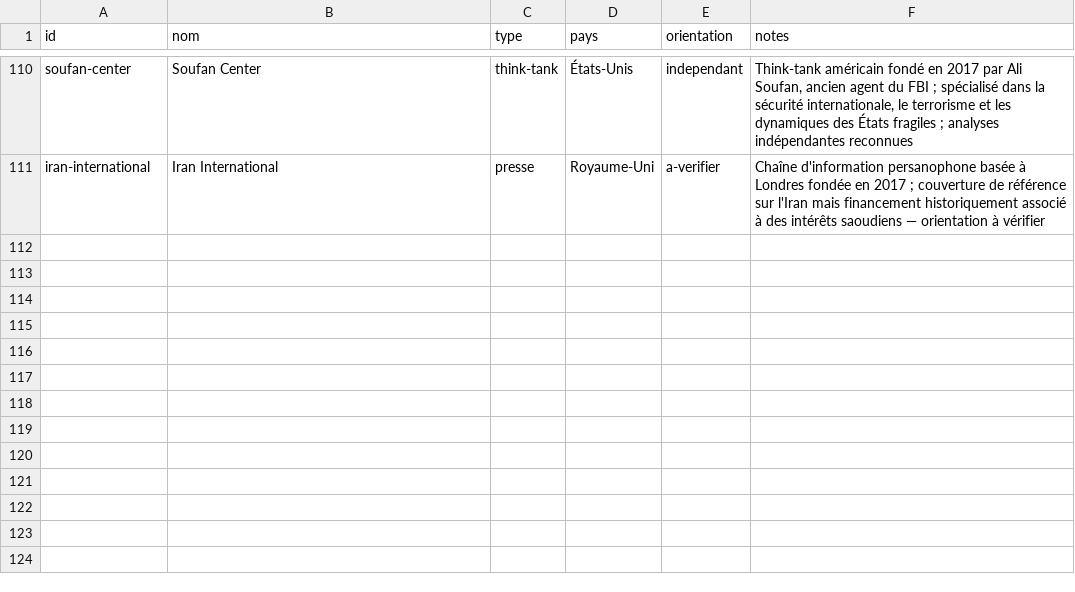
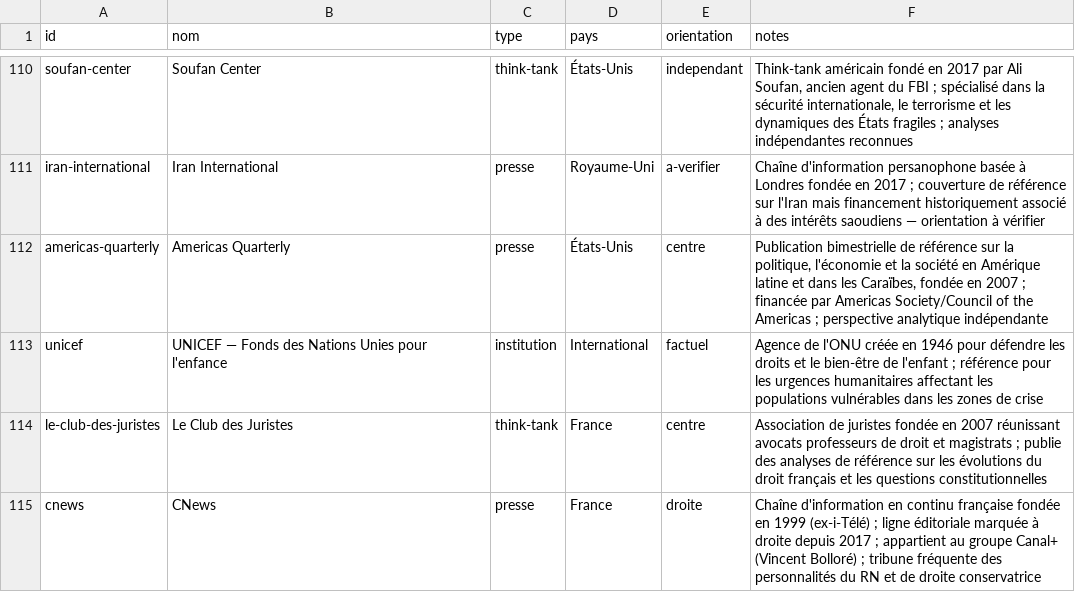
Before and after one commit to Kamaya22/geopolitique-quotidienne, a CSV file: data/registry.csv, drawn as a sheet; only a part is shown, gaps mark what is left out.

```diff
--- a/data/registry.csv
+++ b/data/registry.csv
@@ -111 +111,5 @@ soufan-center,Soufan Center,think-tank,États-Unis,independant,"Think-tank amér
 iran-international,Iran International,presse,Royaume-Uni,a-verifier,"Chaîne d'information persanophone basée à Londres fondée en 2017 ; couverture de référence sur l'Iran mais financement historiquement associé à des intérêts saoudiens — orientation à vérifier"
+americas-quarterly,Americas Quarterly,presse,États-Unis,centre,"Publication bimestrielle de référence sur la politique, l'économie et la société en Amérique latine et dans les Caraïbes, fondée en 2007 ; financée par Americas Society/Council of the Americas ; perspective analytique indépendante"
+unicef,UNICEF — Fonds des Nations Unies pour l'enfance,institution,International,factuel,"Agence de l'ONU créée en 1946 pour défendre les droits et le bien-être de l'enfant ; référence pour les urgences humanitaires affectant les populations vulnérables dans les zones de crise"
+le-club-des-juristes,Le Club des Juristes,think-tank,France,centre,"Association de juristes fondée en 2007 réunissant avocats professeurs de droit et magistrats ; publie des analyses de référence sur les évolutions du droit français et les questions constitutionnelles"
+cnews,CNews,presse,France,droite,"Chaîne d'information en continu française fondée en 1999 (ex-i-Télé) ; ligne éditoriale marquée à droite depuis 2017 ; appartient au groupe Canal+ (Vincent Bolloré) ; tribune fréquente des personnalités du RN et de droite conservatrice"
```
Also changed, not shown: 3 other files.
